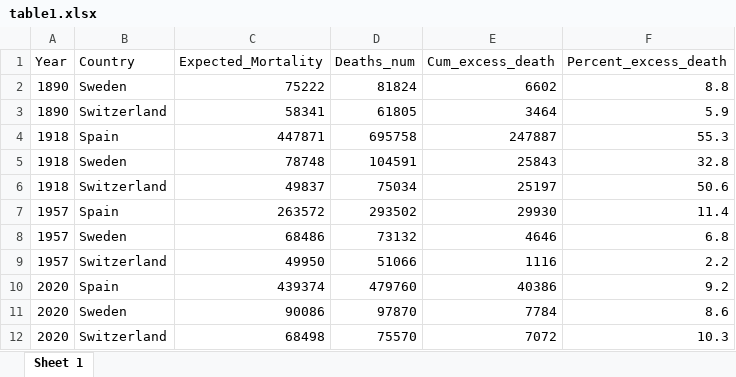
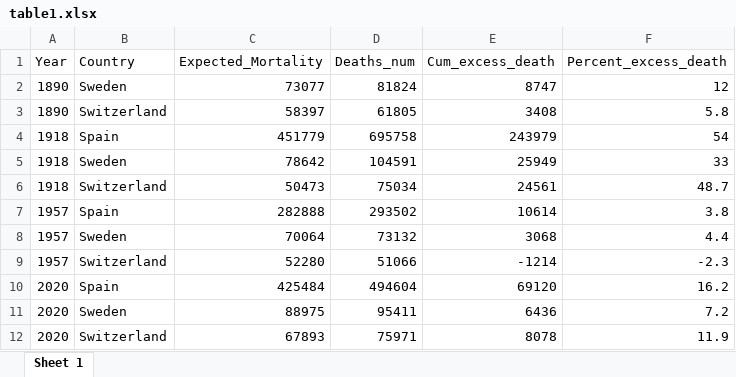
Before and after one commit to RPanczak/ISPM_excess-mortality-historical, an Excel workbook: paper/table1.xlsx, sheet Sheet 1, drawn as a sheet; values as stored, in another font and other column widths than the file's, no borders; removed rows and columns are numbered as before the commit, all else as after; the diff names each change by its address in the sheet, - before the commit and + after, or states it on an @@ line.

Commit message:
large rerun fixes #61
excluding 2021, time window of 5 years for exp, moving graphics to 16.Rmd

```diff
--- a/paper/table1.xlsx (sheet Sheet 1)
+++ b/paper/table1.xlsx (sheet Sheet 1)
-C2 (Expected_Mortality): 75222
+C2 (Expected_Mortality): 73077
-E2 (Cum_excess_death): 6602
+E2 (Cum_excess_death): 8747
-F2 (Percent_excess_death): 8.8
+F2 (Percent_excess_death): 12
-C3 (Expected_Mortality): 58341
+C3 (Expected_Mortality): 58397
-E3 (Cum_excess_death): 3464
+E3 (Cum_excess_death): 3408
-F3 (Percent_excess_death): 5.9
+F3 (Percent_excess_death): 5.8
-C4 (Expected_Mortality): 447871
+C4 (Expected_Mortality): 451779
-E4 (Cum_excess_death): 247887
+E4 (Cum_excess_death): 243979
-F4 (Percent_excess_death): 55.3
+F4 (Percent_excess_death): 54
-C5 (Expected_Mortality): 78748
+C5 (Expected_Mortality): 78642
-E5 (Cum_excess_death): 25843
+E5 (Cum_excess_death): 25949
-F5 (Percent_excess_death): 32.8
+F5 (Percent_excess_death): 33
-C6 (Expected_Mortality): 49837
+C6 (Expected_Mortality): 50473
-E6 (Cum_excess_death): 25197
+E6 (Cum_excess_death): 24561
-F6 (Percent_excess_death): 50.6
+F6 (Percent_excess_death): 48.7
-C7 (Expected_Mortality): 263572
+C7 (Expected_Mortality): 282888
-E7 (Cum_excess_death): 29930
+E7 (Cum_excess_death): 10614
-F7 (Percent_excess_death): 11.4
+F7 (Percent_excess_death): 3.8
-C8 (Expected_Mortality): 68486
+C8 (Expected_Mortality): 70064
-E8 (Cum_excess_death): 4646
+E8 (Cum_excess_death): 3068
-F8 (Percent_excess_death): 6.8
+F8 (Percent_excess_death): 4.4
-C9 (Expected_Mortality): 49950
+C9 (Expected_Mortality): 52280
-E9 (Cum_excess_death): 1116
+E9 (Cum_excess_death): -1214
-F9 (Percent_excess_death): 2.2
+F9 (Percent_excess_death): -2.3
-row 10: 2020 | Spain | 439374 | 479760 | 40386 | 9.2
-row 11: 2020 | Sweden | 90086 | 97870 | 7784 | 8.6
-row 12: 2020 | Switzerland | 68498 | 75570 | 7072 | 10.3
+row 10: 2020 | Spain | 425484 | 494604 | 69120 | 16.2
+row 11: 2020 | Sweden | 88975 | 95411 | 6436 | 7.2
+row 12: 2020 | Switzerland | 67893 | 75971 | 8078 | 11.9
```
Also changed, not shown: 26 other files.
